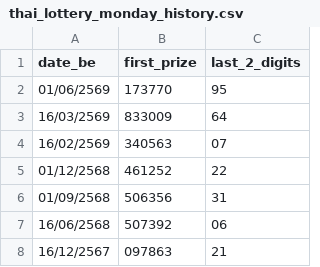
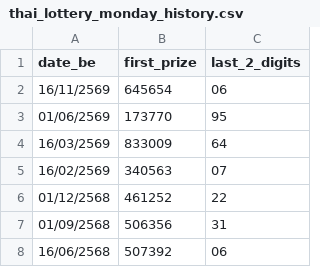
Before and after one commit to kumpiro-PH/thai---lotto-, a CSV file: thai_lottery_monday_history.csv, drawn as a sheet; only a part is shown; the shorter side is filled out with more unchanged rows; the diff names each change by its address in the sheet, - before the commit and + after, or states it on an @@ line.

Commit message:
Add new lottery entry for 16/11/2569

```diff
--- a/thai_lottery_monday_history.csv
+++ b/thai_lottery_monday_history.csv
+row 2: 16/11/2569 | 645654 | 06
```
